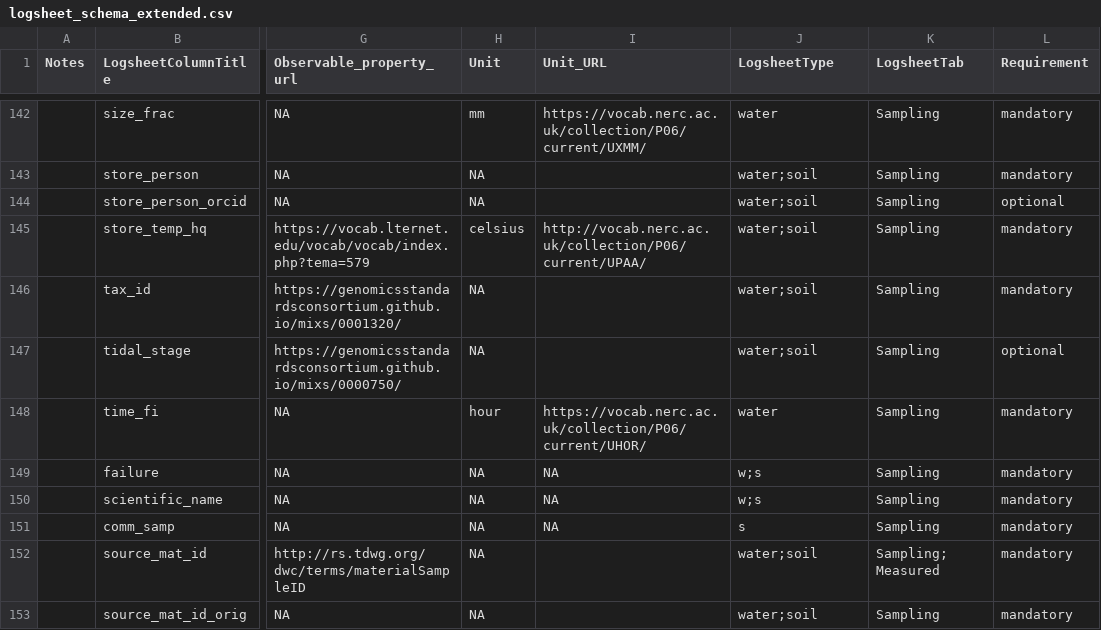
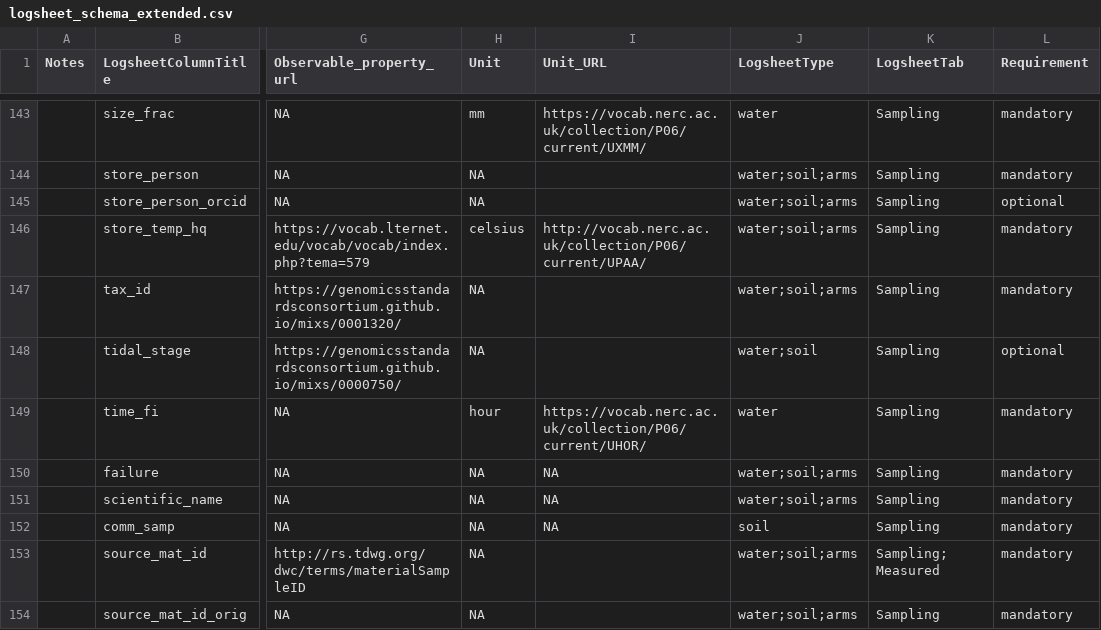
Before and after one commit to emo-bon/observatory-profile, a CSV file: logsheet_schema_extended.csv, drawn as a sheet; only a part is shown, gaps mark what is left out; addresses are those after the commit; the diff covers the shown part only; the diff names each change by its address in the sheet, - before the commit and + after, or states it on an @@ line.

```diff
--- a/logsheet_schema_extended.csv
+++ b/logsheet_schema_extended.csv
-J144:J147 (LogsheetType): water;soil
+J144:J147 (LogsheetType): water;soil;arms
-J150:J151 (LogsheetType): w;s
+J150:J151 (LogsheetType): water;soil;arms
-J152 (LogsheetType): s
+J152 (LogsheetType): soil
-J153:J154 (LogsheetType): water;soil
+J153:J154 (LogsheetType): water;soil;arms
```
Also changed, not shown: 1 added row and 88 edited cells elsewhere in this file.
